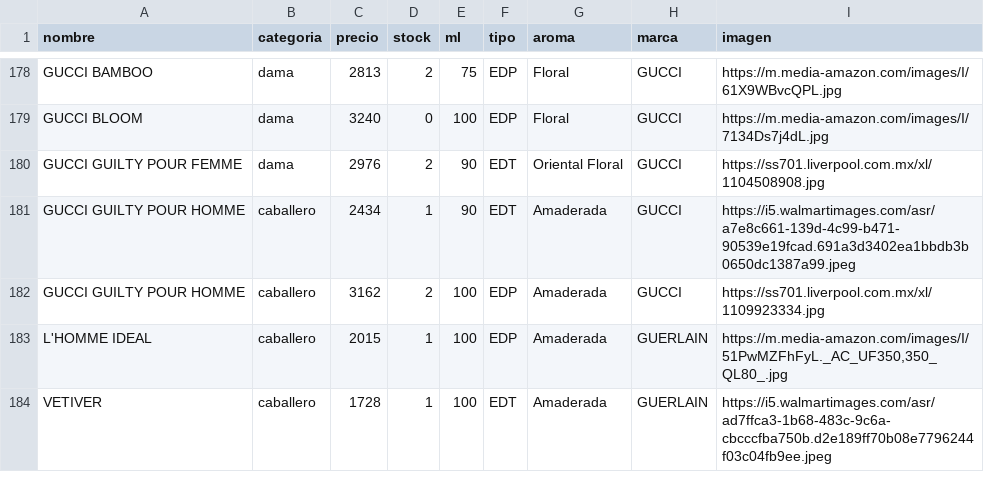
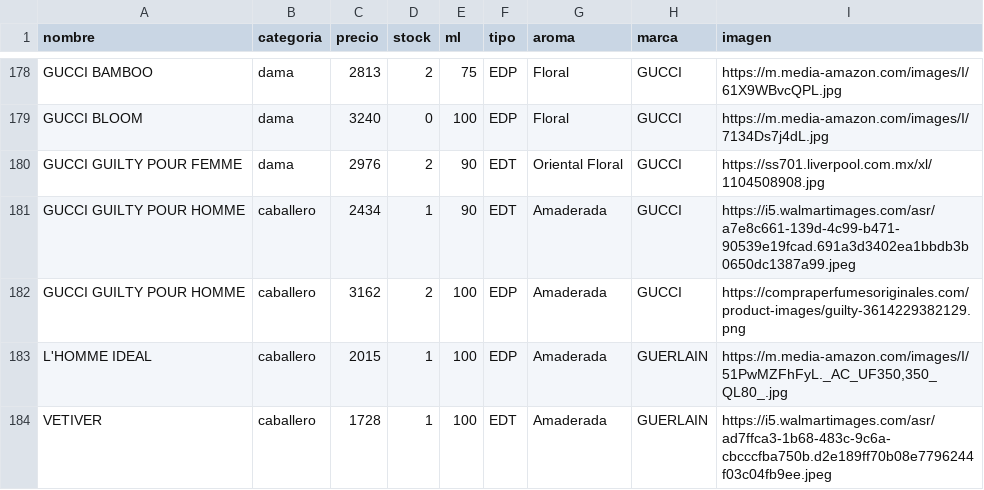
Before and after one commit to credilandia/credilandia.github.io, a CSV file: perfumes.csv, drawn as a sheet; only a part is shown, gaps mark what is left out.

Commit message:
Update perfumes.csv

```diff
--- a/perfumes.csv
+++ b/perfumes.csv
@@ -181,3 +181,3 @@ GUCCI GUILTY POUR FEMME,dama,2976,2,90,EDT,Oriental Floral,GUCCI,https://ss701.l
 GUCCI GUILTY POUR HOMME,caballero,2434,1,90,EDT,Amaderada,GUCCI,https://i5.walmartimages.com/asr/a7e8c661-139d-4c99-b471-90539e19fcad.691a3d3402ea1bbdb3b0650dc1387a99.jpeg
-GUCCI GUILTY POUR HOMME,caballero,3162,2,100,EDP,Amaderada,GUCCI,https://ss701.liverpool.com.mx/xl/1109923334.jpg
+GUCCI GUILTY POUR HOMME,caballero,3162,2,100,EDP,Amaderada,GUCCI,https://compraperfumesoriginales.com/product-images/guilty-3614229382129.png
 L'HOMME IDEAL,caballero,2015,1,100,EDP,Amaderada,GUERLAIN,"https://m.media-amazon.com/images/I/51PwMZFhFyL._AC_UF350,350_QL80_.jpg "
```
